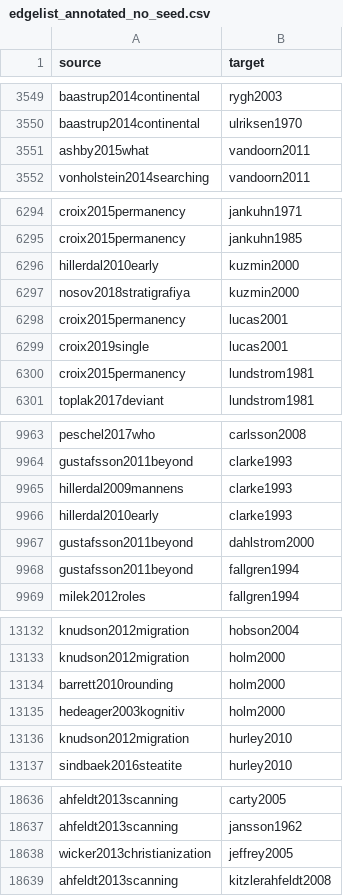
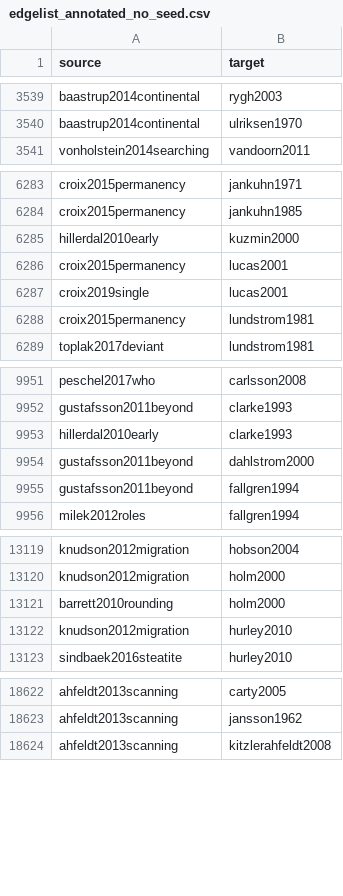
Before and after one commit to zackbatist/BibVik, a CSV file: analysis/gn_analysis/edgelist_annotated_no_seed.csv, drawn as a sheet; only a part is shown, gaps mark what is left out; the diff covers the shown part only.

Commit message:
Remove 17 further citation edges not supported by the published papers' text
Read the PDFs of ashby2015what, wicker2013christianization, nosov2018stratigrafiya, hedeager2003kognitiv and hillerdal2009mannens, using OCR for the scanned ones. Removed 17 edges where the cited author's surname is absent from the full text and neither the title nor a spelling variant with a matching year appears. Kept the Barndon 2005 and Arwill-Nordbladh 2008 edges whose works appear in the text under garbled or variant author names. Plain graph 24,121 edges. Annotated graph 21,588 edges, 12,700 nodes, 369 seed edges. No-seed list 21,219 rows, 12,699 nodes.

```diff
--- a/analysis/gn_analysis/edgelist_annotated_no_seed.csv
+++ b/analysis/gn_analysis/edgelist_annotated_no_seed.csv
@@ -3550,3 +3540,2 @@ baastrup2014continental,rygh2003
 baastrup2014continental,ulriksen1970
-ashby2015what,vandoorn2011
 vonholstein2014searching,vandoorn2011
@@ -6296,3 +6285,2 @@ croix2015permanency,jankuhn1985
 hillerdal2010early,kuzmin2000
-nosov2018stratigrafiya,kuzmin2000
 croix2015permanency,lucas2001
@@ -9964,3 +9952,2 @@ peschel2017who,carlsson2008
 gustafsson2011beyond,clarke1993
-hillerdal2009mannens,clarke1993
 hillerdal2010early,clarke1993
@@ -13134,3 +13121,2 @@ knudson2012migration,holm2000
 barrett2010rounding,holm2000
-hedeager2003kognitiv,holm2000
 knudson2012migration,hurley2010
@@ -18637,3 +18623,2 @@ ahfeldt2013scanning,carty2005
 ahfeldt2013scanning,jansson1962
-wicker2013christianization,jeffrey2005
 ahfeldt2013scanning,kitzlerahfeldt2008
```
Also changed, not shown: 12 removed rows elsewhere in this file, data/citation_edgelist.csv, data/citation_edgelist_annotated.csv, 6 other files.
